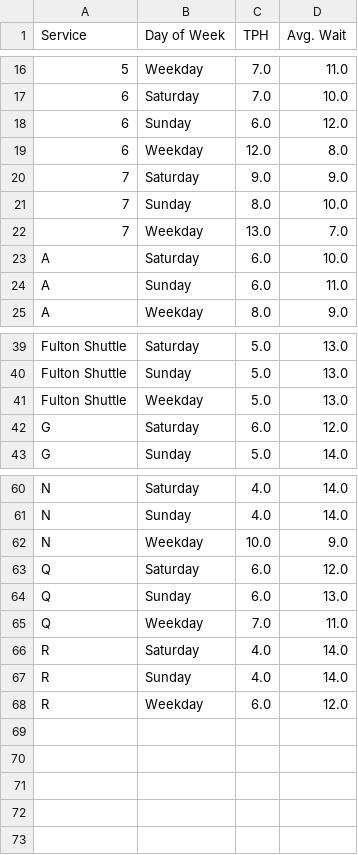
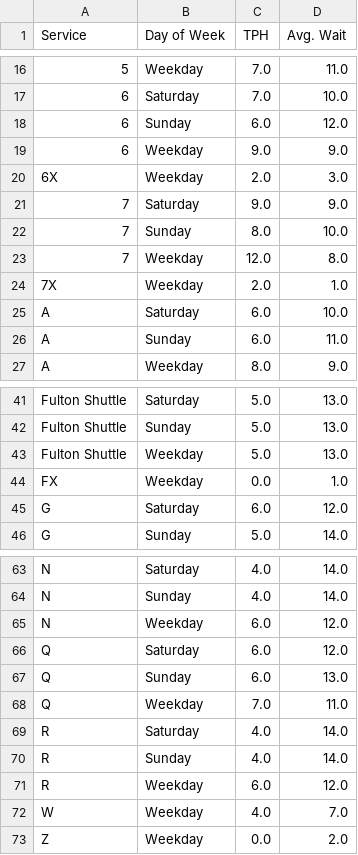
Before and after one commit to gregfeliu/NYC-Subway-Frequencies, a CSV file: data/daily_route_trip_freq.csv, drawn as a sheet; only a part is shown, gaps mark what is left out.

```diff
--- a/data/daily_route_trip_freq.csv
+++ b/data/daily_route_trip_freq.csv
@@ -18,6 +18,8 @@ Service,Day of Week,TPH,Avg. Wait
 6,Sunday,6.0,12.0
-6,Weekday,12.0,8.0
+6,Weekday,9.0,9.0
+6X,Weekday,2.0,3.0
 7,Saturday,9.0,9.0
 7,Sunday,8.0,10.0
-7,Weekday,13.0,7.0
+7,Weekday,12.0,8.0
+7X,Weekday,2.0,1.0
 A,Saturday,6.0,10.0
@@ -41,2 +43,3 @@ Fulton Shuttle,Sunday,5.0,13.0
 Fulton Shuttle,Weekday,5.0,13.0
+FX,Weekday,0.0,1.0
 G,Saturday,6.0,12.0
@@ -61,3 +64,3 @@ N,Saturday,4.0,14.0
 N,Sunday,4.0,14.0
-N,Weekday,10.0,9.0
+N,Weekday,6.0,12.0
 Q,Saturday,6.0,12.0
@@ -68 +71,3 @@ R,Sunday,4.0,14.0
 R,Weekday,6.0,12.0
+W,Weekday,4.0,7.0
+Z,Weekday,0.0,2.0
```
Also changed, not shown: data/hourly_route_trip_freq.csv, data/trip_interval_route_freq.csv, 3 other files.
